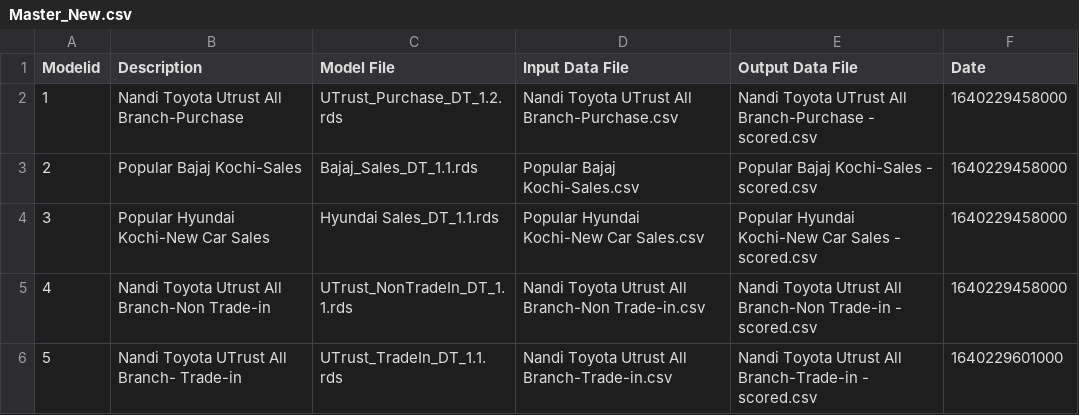
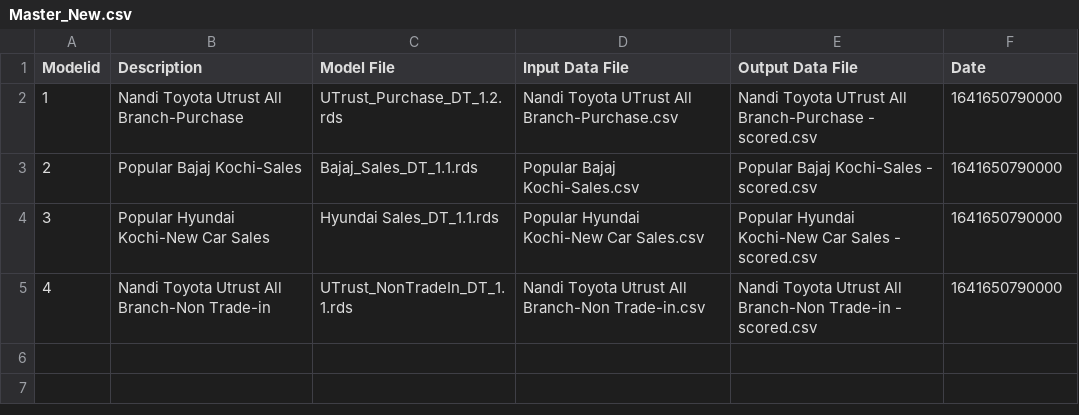
Before and after one commit to Prajwalprakash3722/7to7-BackEnd, a CSV file: old/LeadScore/Master_New.csv, drawn as a sheet.

```diff
--- a/old/LeadScore/Master_New.csv
+++ b/old/LeadScore/Master_New.csv
@@ -1,6 +1,5 @@
 Modelid,Description,Model File,Input Data File,Output Data File,Date
-1,Nandi Toyota Utrust All Branch-Purchase,UTrust_Purchase_DT_1.2.rds,Nandi Toyota UTrust All Branch-Purchase.csv,Nandi Toyota UTrust All Branch-Purchase - scored.csv,1640229458000
-2,Popular Bajaj Kochi-Sales,Bajaj_Sales_DT_1.1.rds,Popular Bajaj Kochi-Sales.csv,Popular Bajaj Kochi-Sales - scored.csv,1640229458000
-3,Popular Hyundai Kochi-New Car Sales,Hyundai Sales_DT_1.1.rds,Popular Hyundai Kochi-New Car Sales.csv,Popular Hyundai Kochi-New Car Sales - scored.csv,1640229458000
-4,Nandi Toyota Utrust All Branch-Non Trade-in,UTrust_NonTradeIn_DT_1.1.rds,Nandi Toyota Utrust All Branch-Non Trade-in.csv,Nandi Toyota Utrust All Branch-Non Trade-in - scored.csv,1640229458000
-5,Nandi Toyota UTrust All Branch- Trade-in,UTrust_TradeIn_DT_1.1.rds,Nandi Toyota Utrust All Branch-Trade-in.csv,Nandi Toyota Utrust All Branch-Trade-in - scored.csv,1640229601000
+1,Nandi Toyota Utrust All Branch-Purchase,UTrust_Purchase_DT_1.2.rds,Nandi Toyota UTrust All Branch-Purchase.csv,Nandi Toyota UTrust All Branch-Purchase - scored.csv,1641650790000
+2,Popular Bajaj Kochi-Sales,Bajaj_Sales_DT_1.1.rds,Popular Bajaj Kochi-Sales.csv,Popular Bajaj Kochi-Sales - scored.csv,1641650790000
+3,Popular Hyundai Kochi-New Car Sales,Hyundai Sales_DT_1.1.rds,Popular Hyundai Kochi-New Car Sales.csv,Popular Hyundai Kochi-New Car Sales - scored.csv,1641650790000
+4,Nandi Toyota Utrust All Branch-Non Trade-in,UTrust_NonTradeIn_DT_1.1.rds,Nandi Toyota Utrust All Branch-Non Trade-in.csv,Nandi Toyota Utrust All Branch-Non Trade-in - scored.csv,1641650790000
```
Also changed, not shown: 6 other files.
